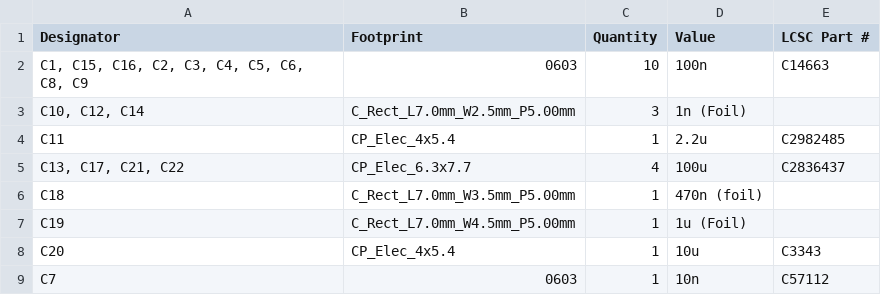
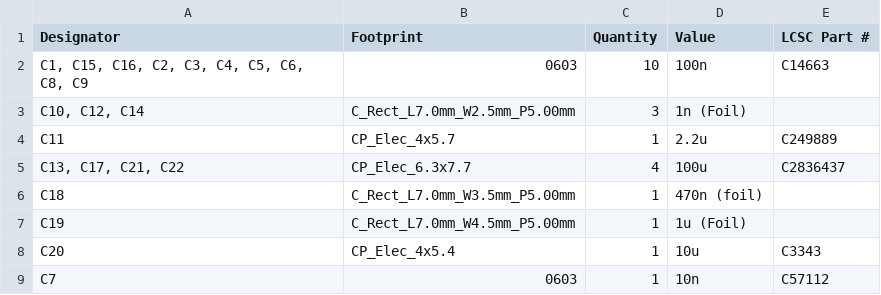
Before and after one commit to shmoergh/hog-moduleur, a CSV file: 04-vcf/electronics/core/production/bom.csv, drawn as a sheet; only a part is shown.

```diff
--- a/04-vcf/electronics/core/production/bom.csv
+++ b/04-vcf/electronics/core/production/bom.csv
@@ -3,3 +3,3 @@
 "C10, C12, C14",C_Rect_L7.0mm_W2.5mm_P5.00mm,3,1n (Foil),
-C11,CP_Elec_4x5.4,1,2.2u,C2982485
+C11,CP_Elec_4x5.7,1,2.2u,C249889
 "C13, C17, C21, C22",CP_Elec_6.3x7.7,4,100u,C2836437
```
Also changed, not shown: 04-vcf/electronics/core/production/designators.csv, 20 other files.
